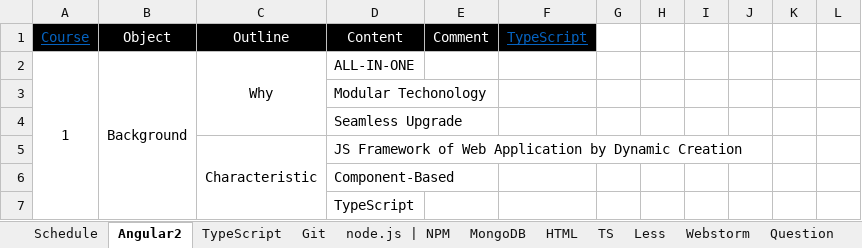
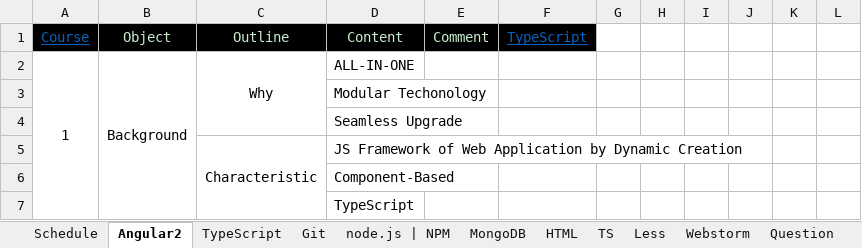
Before and after one commit to angularjslee/NoteBook, an Excel workbook: Learning Report 02.xlsm, sheet Angular2, drawn as a sheet; only a part is shown; values as stored, in another font and other column widths than the file's, no borders; the diff names each change by its address in the sheet, - before the commit and + after, or states it on an @@ line.

```diff
--- a/Learning Report 02.xlsm (sheet Angular2)
+++ b/Learning Report 02.xlsm (sheet Angular2)
-B1:E1 text colour: #FFFFFF
+B1:E1 text colour: #C7EDCC
```
Also changed, not shown: sheet Schedule, sheet TypeScript, sheet MongoDB, charts or pictures.
